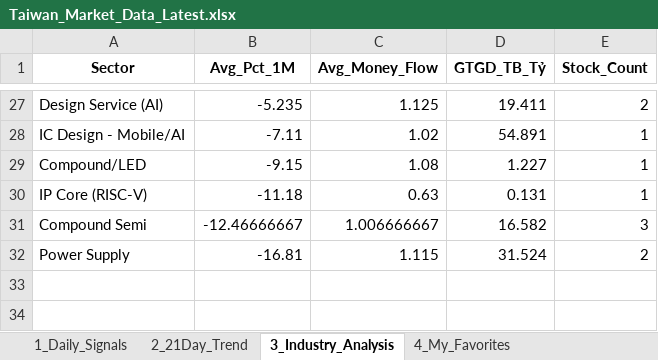
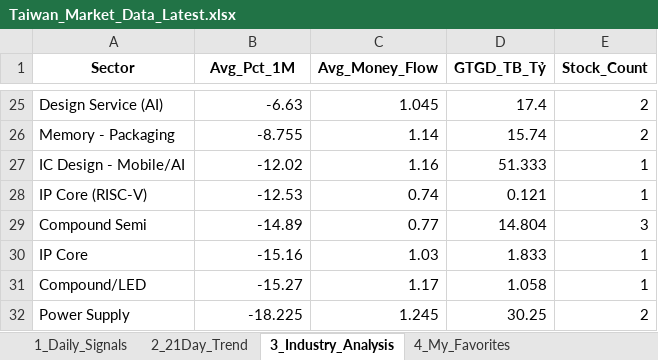
Before and after one commit to chipmoon/dashboard-tw, an Excel workbook: Taiwan_Market_Data_Latest.xlsx, sheet 3_Industry_Analysis, drawn as a sheet; only a part is shown, gaps mark what is left out; values as stored, in another font and other column widths than the file's, no borders; removed rows and columns are numbered as before the commit, all else as after; the diff covers the shown part only; the diff names each change by its address in the sheet, - before the commit and + after, or states it on an @@ line.

```diff
--- a/Taiwan_Market_Data_Latest.xlsx (sheet 3_Industry_Analysis)
+++ b/Taiwan_Market_Data_Latest.xlsx (sheet 3_Industry_Analysis)
-B25 (Avg_Pct_1M): -5.235
+B25 (Avg_Pct_1M): -6.63
-C25 (Avg_Money_Flow): 1.125
+C25 (Avg_Money_Flow): 1.045
-D25 (GTGD_TB_Tỷ): 19.411
+D25 (GTGD_TB_Tỷ): 17.4
+row 26: Memory - Packaging | -8.755 | 1.14 | 15.74 | 2
-B27 (Avg_Pct_1M): -7.11
+B27 (Avg_Pct_1M): -12.02
-C27 (Avg_Money_Flow): 1.02
+C27 (Avg_Money_Flow): 1.16
-D27 (GTGD_TB_Tỷ): 54.891
+D27 (GTGD_TB_Tỷ): 51.333
-row 29: Compound/LED | -9.15 | 1.08 | 1.227 | 1
-B28 (Avg_Pct_1M): -11.18
+B28 (Avg_Pct_1M): -12.53
-C28 (Avg_Money_Flow): 0.63
+C28 (Avg_Money_Flow): 0.74
-D28 (GTGD_TB_Tỷ): 0.131
+D28 (GTGD_TB_Tỷ): 0.121
-B29 (Avg_Pct_1M): -12.46666667
+B29 (Avg_Pct_1M): -14.89
-C29 (Avg_Money_Flow): 1.006666667
+C29 (Avg_Money_Flow): 0.77
-D29 (GTGD_TB_Tỷ): 16.582
+D29 (GTGD_TB_Tỷ): 14.804
+row 30: IP Core | -15.16 | 1.03 | 1.833 | 1
+row 31: Compound/LED | -15.27 | 1.17 | 1.058 | 1
-B32 (Avg_Pct_1M): -16.81
+B32 (Avg_Pct_1M): -18.225
-C32 (Avg_Money_Flow): 1.115
+C32 (Avg_Money_Flow): 1.245
-D32 (GTGD_TB_Tỷ): 31.524
+D32 (GTGD_TB_Tỷ): 30.25
```
Also changed, not shown: 9 added rows, 11 removed rows and 42 edited cells elsewhere in this sheet, sheet 1_Daily_Signals, sheet 2_21Day_Trend, sheet 4_My_Favorites.
